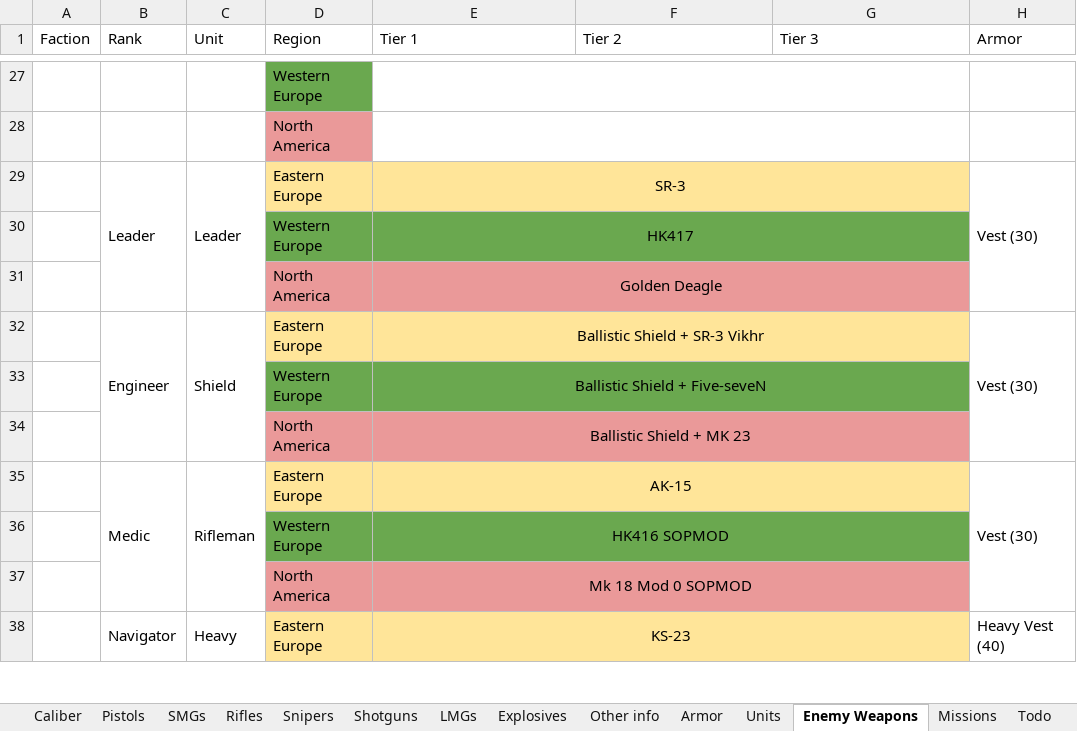
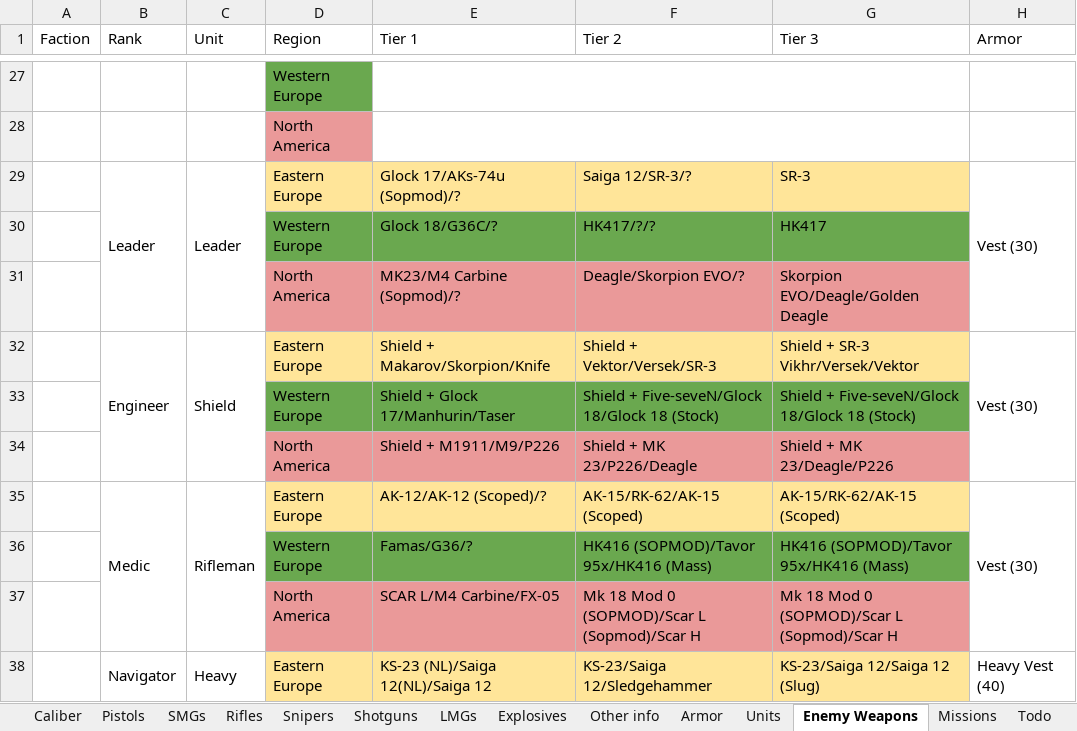
Before and after one commit to Inventorum-Development-Team/IDT_Counter_Terrorist_Operations, an Excel workbook: CTO Wepon stat spreadsheet.xlsx, sheet Enemy Weapons, drawn as a sheet; only a part is shown, gaps mark what is left out; values as stored, in another font and other column widths than the file's, no borders; removed rows and columns are numbered as before the commit, all else as after; the diff covers the shown part only; the diff names each change by its address in the sheet, - before the commit and + after, or states it on an @@ line.

Commit message:
Bugfix, spreadsheet update
Updated to do and enemy item sets on spreadsheet

```diff
--- a/CTO Wepon stat spreadsheet.xlsx (sheet Enemy Weapons)
+++ b/CTO Wepon stat spreadsheet.xlsx (sheet Enemy Weapons)
-E29 (Tier 1): SR-3
+E29 (Tier 1): Glock 17/AKs-74u (Sopmod)/?
-E29 alignment: center
+E29 alignment: left
-E29:G29 merged
-F29 (Tier 2): (empty)
+F29 (Tier 2): Saiga 12/SR-3/?
-G29 (Tier 3): (empty)
+G29 (Tier 3): SR-3
-row 30:  |  |  | Western Europe | HK417
-row 31:  |  |  | North America | Golden Deagle
+row 30:  |  |  | Western Europe | Glock 18/G36C/? | HK417/?/? | HK417
+row 31:  |  |  | North America | MK23/M4 Carbine (Sopmod)/? | Deagle/Skorpion EVO/? | Skorpion EVO/Deagle/Golden Deagle
-E32 (Tier 1): Ballistic Shield + SR-3 Vikhr
+E32 (Tier 1): Shield + Makarov/Skorpion/Knife
-E32 alignment: center
+E32 alignment: left
-E32:G32 merged
-F32 (Tier 2): (empty)
+F32 (Tier 2): Shield + Vektor/Versek/SR-3
-G32 (Tier 3): (empty)
+G32 (Tier 3): Shield + SR-3 Vikhr/Versek/Vektor
-row 33:  |  |  | Western Europe | Ballistic Shield + Five-seveN
-row 34:  |  |  | North America | Ballistic Shield + MK 23
+row 33:  |  |  | Western Europe | Shield + Glock 17/Manhurin/Taser | Shield + Five-seveN/Glock 18/Glock 18 (Stock) | Shield + Five-seveN/Glock 18/Glock 18 (Stock)
+row 34:  |  |  | North America | Shield + M1911/M9/P226 | Shield + MK 23/P226/Deagle | Shield + MK 23/Deagle/P226
-E35 (Tier 1): AK-15
+E35 (Tier 1): AK-12/AK-12 (Scoped)/?
-E35 alignment: center
+E35 alignment: left
-E35:G35 merged
-F35 (Tier 2): (empty)
+F35 (Tier 2): AK-15/RK-62/AK-15 (Scoped)
-G35 (Tier 3): (empty)
+G35 (Tier 3): AK-15/RK-62/AK-15 (Scoped)
-row 36:  |  |  | Western Europe | HK416 SOPMOD
-row 37:  |  |  | North America | Mk 18 Mod 0 SOPMOD
+row 36:  |  |  | Western Europe | Famas/G36/? | HK416 (SOPMOD)/Tavor 95x/HK416 (Mass) | HK416 (SOPMOD)/Tavor 95x/HK416 (Mass)
+row 37:  |  |  | North America | SCAR L/M4 Carbine/FX-05 | Mk 18 Mod 0 (SOPMOD)/Scar L (Sopmod)/Scar H | Mk 18 Mod 0 (SOPMOD)/Scar L (Sopmod)/Scar H
-E38 (Tier 1): KS-23
+E38 (Tier 1): KS-23 (NL)/Saiga 12(NL)/Saiga 12
-E38 alignment: center
+E38 alignment: left
-E38:G38 merged
-F38 (Tier 2): (empty)
+F38 (Tier 2): KS-23/Saiga 12/Sledgehammer
-G38 (Tier 3): (empty)
+G38 (Tier 3): KS-23/Saiga 12/Saiga 12 (Slug)
```
Also changed, not shown: 8 added rows, 8 removed rows, 9 edited cells, cell formats and merged cells elsewhere in this sheet, sheet Todo, sheet Units, 2 other files.
